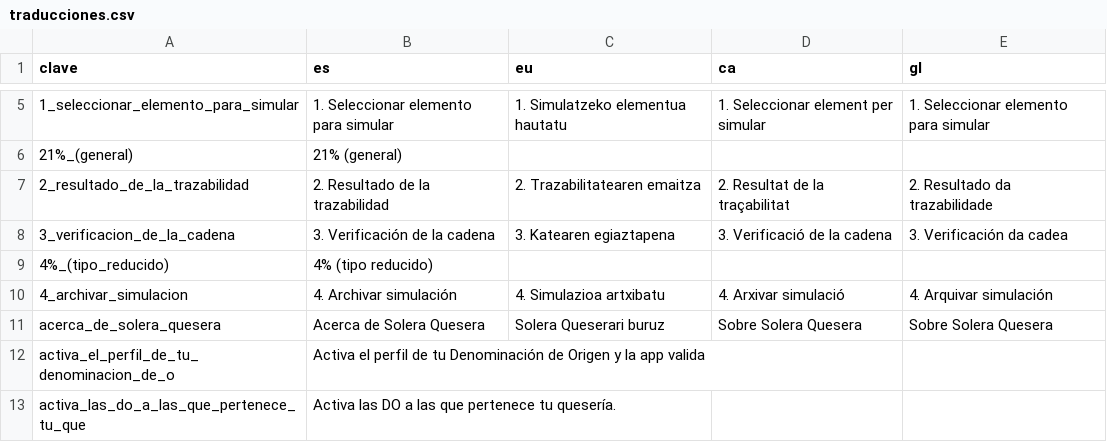
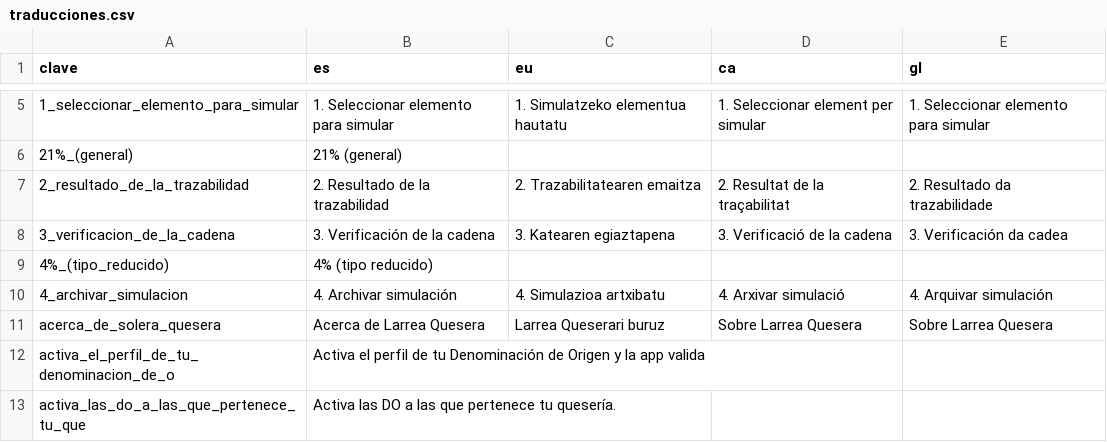
Before and after one commit to JosuIru/nuevo-ser, a CSV file: content/solera/traducciones.csv, drawn as a sheet; only a part is shown, gaps mark what is left out; the diff names each change by its address in the sheet, - before the commit and + after, or states it on an @@ line.

```diff
--- a/content/solera/traducciones.csv
+++ b/content/solera/traducciones.csv
-B11 (es): Acerca de Solera Quesera
+B11 (es): Acerca de Larrea Quesera
-C11 (eu): Solera Queserari buruz
+C11 (eu): Larrea Queserari buruz
-D11 (ca): Sobre Solera Quesera
+D11 (ca): Sobre Larrea Quesera
-E11 (gl): Sobre Solera Quesera
+E11 (gl): Sobre Larrea Quesera
```
Also changed, not shown: 15 other files.
